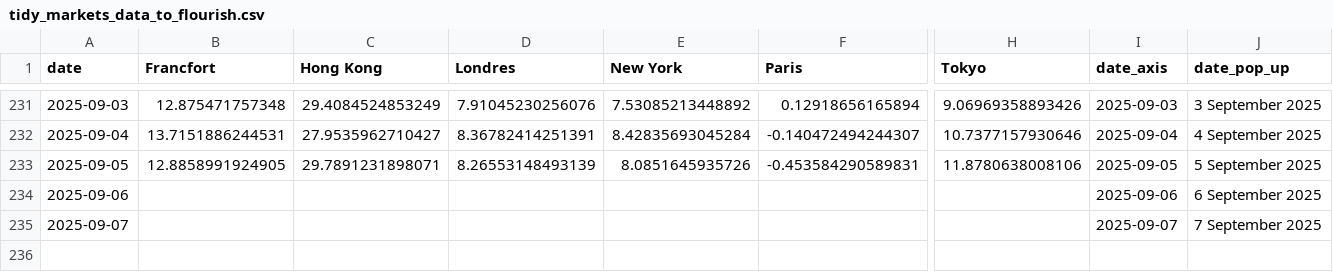
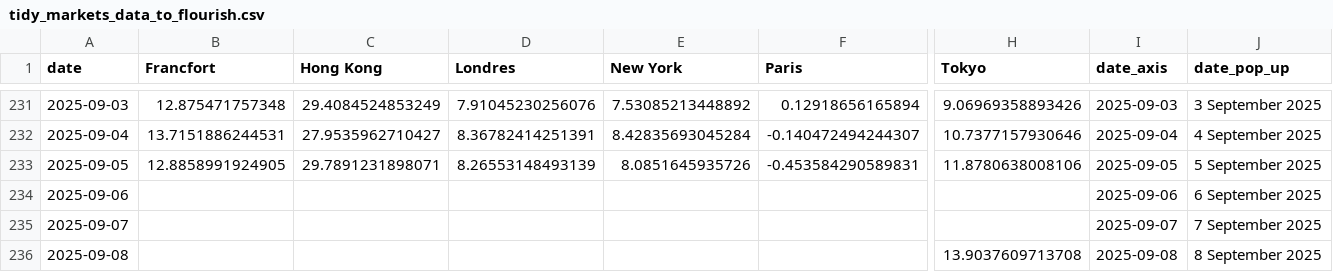
Before and after one commit to mthlht/markets-tracker, a CSV file: data/tidy_markets_data_to_flourish.csv, drawn as a sheet; only a part is shown, gaps mark what is left out; rows hold the shown columns only; the diff names each change by its address in the sheet, - before the commit and + after, or states it on an @@ line.

```diff
--- a/data/tidy_markets_data_to_flourish.csv
+++ b/data/tidy_markets_data_to_flourish.csv
+row 236: 2025-09-08 |  |  |  |  |  | 13.9037609713708 | 2025-09-08 | 8 September 2025
```
